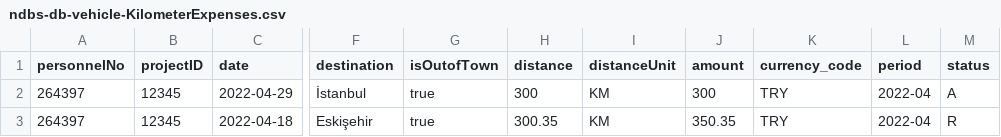
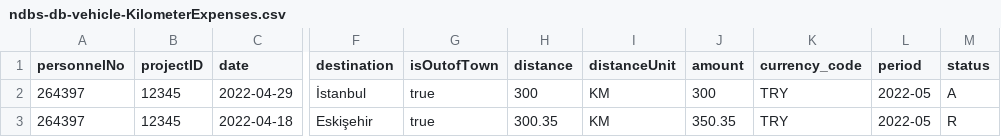
Before and after one commit to alierbug/sap-cloud-cap-vehicles-management, a CSV file: db/data/ndbs-db-vehicle-KilometerExpenses.csv, drawn as a sheet; only a part is shown, gaps mark what is left out; the diff names each change by its address in the sheet, - before the commit and + after, or states it on an @@ line.

```diff
--- a/db/data/ndbs-db-vehicle-KilometerExpenses.csv
+++ b/db/data/ndbs-db-vehicle-KilometerExpenses.csv
-L2:L3 (period): 2022-04
+L2:L3 (period): 2022-05
```
Also changed, not shown: 7 other files.
